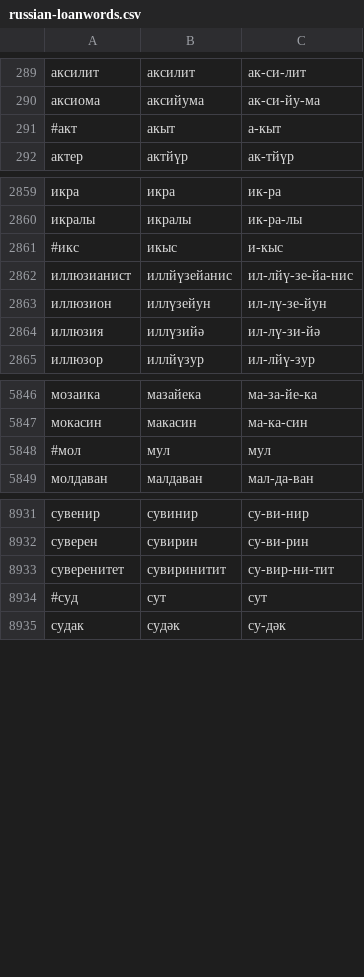
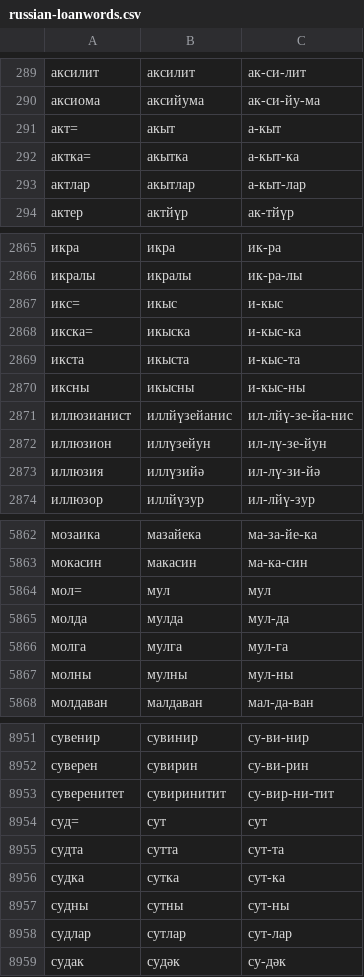
Before and after one commit to RHVoice/RHVoice, a CSV file: src/scripts/Tatar/russian-loanwords.csv, drawn as a sheet; only a part is shown, gaps mark what is left out; the diff covers the shown part only.

```diff
--- a/src/scripts/Tatar/russian-loanwords.csv
+++ b/src/scripts/Tatar/russian-loanwords.csv
@@ -290,3 +290,5 @@
 аксиома,аксийума,ак-си-йу-ма
-#акт,акыт,а-кыт
+акт=,акыт,а-кыт
+актка=,акытка,а-кыт-ка
+актлар,акытлар,а-кыт-лар
 актер,актйүр,ак-тйүр
@@ -2860,3 +2866,6 @@
 икралы,икралы,ик-ра-лы
-#икс,икыс,и-кыс
+икс=,икыс,и-кыс
+икска=,икыска,и-кыс-ка
+икста,икыста,и-кыс-та
+иксны,икысны,и-кыс-ны
 иллюзианист,иллйүзейанис,ил-лйү-зе-йа-нис
@@ -5847,3 +5863,6 @@
 мокасин,макасин,ма-ка-син
-#мол,мул,мул
+мол=,мул,мул
+молда,мулда,мул-да
+молга,мулга,мул-га
+молны,мулны,мул-ны
 молдаван,малдаван,мал-да-ван
@@ -8933,3 +8953,7 @@
 суверенитет,сувиринитит,су-вир-ни-тит
-#суд,сут,сут
+суд=,сут,сут
+судта,сутта,сут-та
+судка,сутка,сут-ка
+судны,сутны,сут-ны
+судлар,сутлар,сут-лар
 судак,судәк,су-дәк
```
Also changed, not shown: 13 added rows and 21 edited cells elsewhere in this file.
